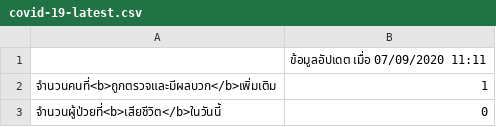
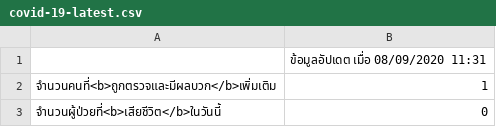
Before and after one commit to p16i/covid-19, a CSV file: covid-19-latest.csv, drawn as a sheet.

Commit message:
deploy: cf87cd145074a5676aec4df7184d61af6652dff2

```diff
--- a/covid-19-latest.csv
+++ b/covid-19-latest.csv
@@ -1,2 +1,2 @@
-,ข้อมูลอัปเดต เมื่อ 07/09/2020 11:11
+,ข้อมูลอัปเดต เมื่อ 08/09/2020 11:31
 จำนวนคนที่<b>ถูกตรวจและมีผลบวก</b>เพิ่มเติม,1
```
